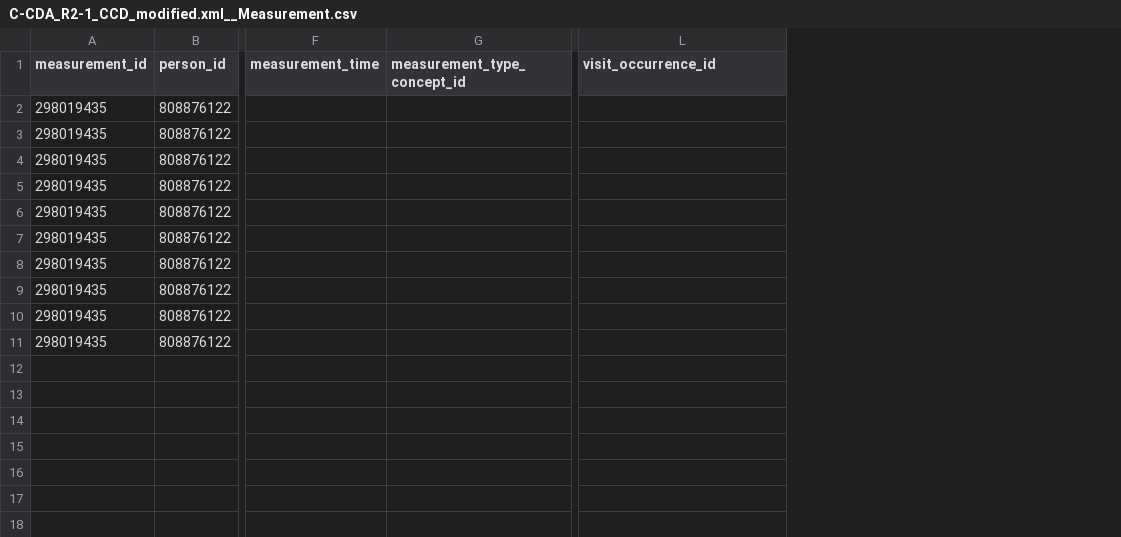
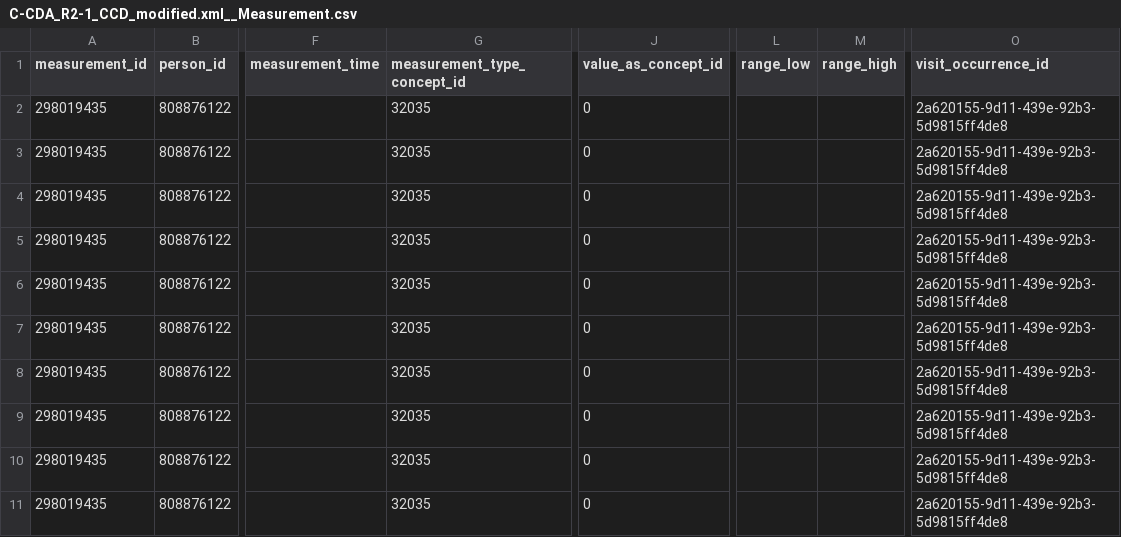
Before and after one commit to cladteam/CCDA_OMOP_by_Python, a CSV file: prototype_2/correct_output/C-CDA_R2-1_CCD_modified.xml__Measurement.csv, drawn as a sheet; only a part is shown, gaps mark what is left out; addresses are those after the commit; the diff names each change by its address in the sheet, - before the commit and + after, or states it on an @@ line.

```diff
--- a/prototype_2/correct_output/C-CDA_R2-1_CCD_modified.xml__Measurement.csv
+++ b/prototype_2/correct_output/C-CDA_R2-1_CCD_modified.xml__Measurement.csv
+column J (value_as_concept_id), rows 2-11: all 0
+column L (range_low), empty
+column M (range_high), empty
-G2:G11 (measurement_type_concept_id): (empty)
+G2:G11 (measurement_type_concept_id): 32035
-O2:O11 (visit_occurrence_id): (empty)
+O2:O11 (visit_occurrence_id): 2a620155-9d11-439e-92b3-5d9815ff4de8
```
Also changed, not shown: prototype_2/correct_output/C-CDA_R2-1_CCD.xml__Measurement.csv, prototype_2/correct_output/CCD-Sample.xml__Measurement.csv, 14 other files.
